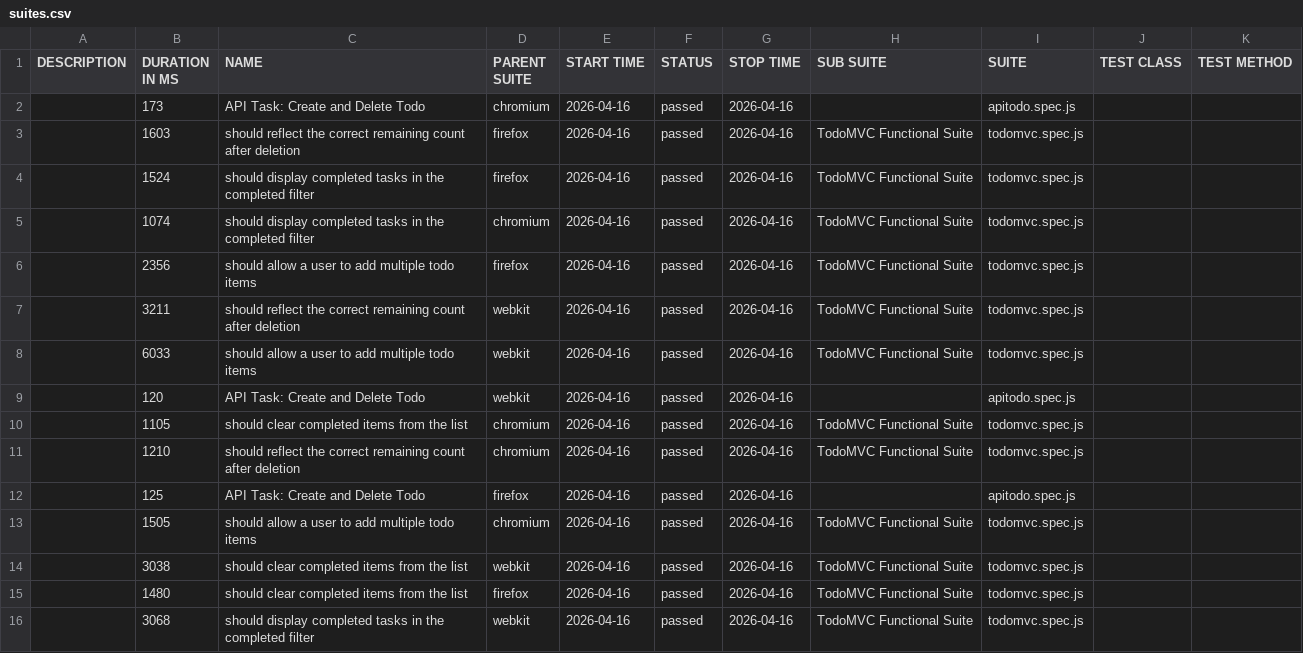
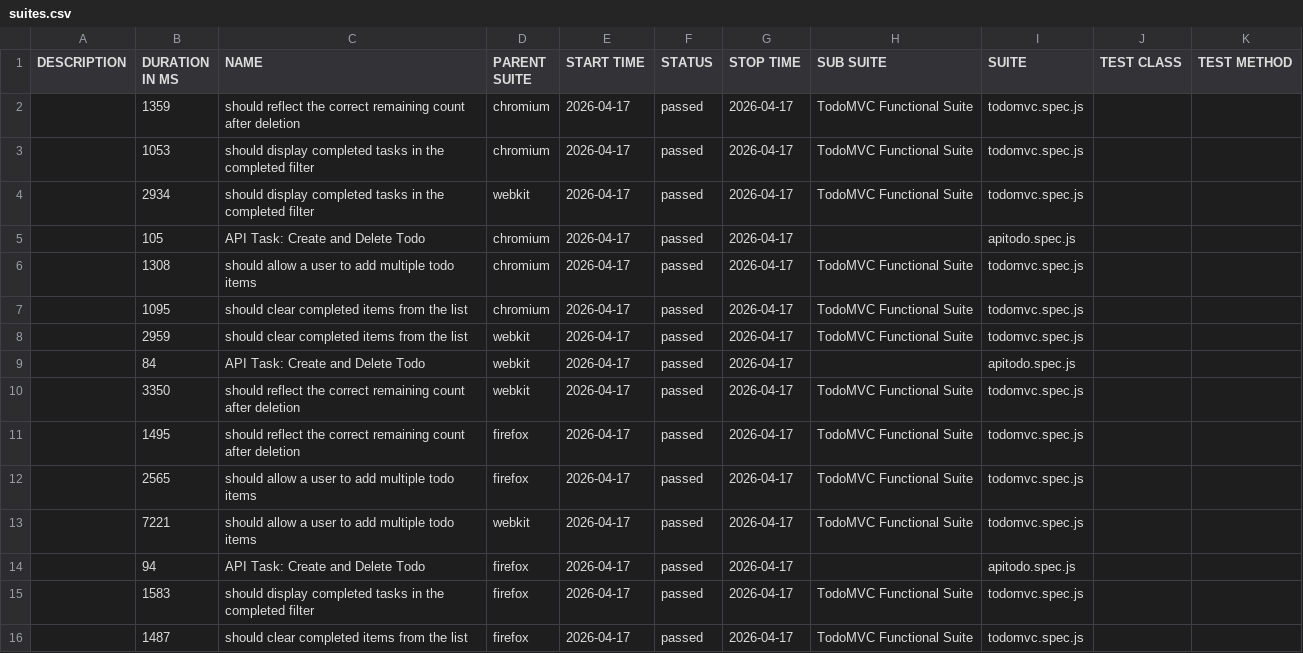
Before and after one commit to blessybabu-qa/TodoMVC_Playwright, a CSV file: data/suites.csv, drawn as a sheet.

```diff
--- a/data/suites.csv
+++ b/data/suites.csv
@@ -1,16 +1,16 @@
 "DESCRIPTION","DURATION IN MS","NAME","PARENT SUITE","START TIME","STATUS","STOP TIME","SUB SUITE","SUITE","TEST CLASS","TEST METHOD"
-"","173","API Task: Create and Delete Todo","chromium","2026-04-16","passed","2026-04-16","","apitodo.spec.js","",""
-"","1603","should reflect the correct remaining count after deletion","firefox","2026-04-16","passed","2026-04-16","TodoMVC Functional Suite","todomvc.spec.js","",""
-"","1524","should display completed tasks in the completed filter","firefox","2026-04-16","passed","2026-04-16","TodoMVC Functional Suite","todomvc.spec.js","",""
-"","1074","should display completed tasks in the completed filter","chromium","2026-04-16","passed","2026-04-16","TodoMVC Functional Suite","todomvc.spec.js","",""
-"","2356","should allow a user to add multiple todo items","firefox","2026-04-16","passed","2026-04-16","TodoMVC Functional Suite","todomvc.spec.js","",""
-"","3211","should reflect the correct remaining count after deletion","webkit","2026-04-16","passed","2026-04-16","TodoMVC Functional Suite","todomvc.spec.js","",""
-"","6033","should allow a user to add multiple todo items","webkit","2026-04-16","passed","2026-04-16","TodoMVC Functional Suite","todomvc.spec.js","",""
-"","120","API Task: Create and Delete Todo","webkit","2026-04-16","passed","2026-04-16","","apitodo.spec.js","",""
-"","1105","should clear completed items from the list","chromium","2026-04-16","passed","2026-04-16","TodoMVC Functional Suite","todomvc.spec.js","",""
-"","1210","should reflect the correct remaining count after deletion","chromium","2026-04-16","passed","2026-04-16","TodoMVC Functional Suite","todomvc.spec.js","",""
-"","125","API Task: Create and Delete Todo","firefox","2026-04-16","passed","2026-04-16","","apitodo.spec.js","",""
-"","1505","should allow a user to add multiple todo items","chromium","2026-04-16","passed","2026-04-16","TodoMVC Functional Suite","todomvc.spec.js","",""
-"","3038","should clear completed items from the list","webkit","2026-04-16","passed","2026-04-16","TodoMVC Functional Suite","todomvc.spec.js","",""
-"","1480","should clear completed items from the list","firefox","2026-04-16","passed","2026-04-16","TodoMVC Functional Suite","todomvc.spec.js","",""
-"","3068","should display completed tasks in the completed filter","webkit","2026-04-16","passed","2026-04-16","TodoMVC Functional Suite","todomvc.spec.js","",""
+"","1359","should reflect the correct remaining count after deletion","chromium","2026-04-17","passed","2026-04-17","TodoMVC Functional Suite","todomvc.spec.js","",""
+"","1053","should display completed tasks in the completed filter","chromium","2026-04-17","passed","2026-04-17","TodoMVC Functional Suite","todomvc.spec.js","",""
+"","2934","should display completed tasks in the completed filter","webkit","2026-04-17","passed","2026-04-17","TodoMVC Functional Suite","todomvc.spec.js","",""
+"","105","API Task: Create and Delete Todo","chromium","2026-04-17","passed","2026-04-17","","apitodo.spec.js","",""
+"","1308","should allow a user to add multiple todo items","chromium","2026-04-17","passed","2026-04-17","TodoMVC Functional Suite","todomvc.spec.js","",""
+"","1095","should clear completed items from the list","chromium","2026-04-17","passed","2026-04-17","TodoMVC Functional Suite","todomvc.spec.js","",""
+"","2959","should clear completed items from the list","webkit","2026-04-17","passed","2026-04-17","TodoMVC Functional Suite","todomvc.spec.js","",""
+"","84","API Task: Create and Delete Todo","webkit","2026-04-17","passed","2026-04-17","","apitodo.spec.js","",""
+"","3350","should reflect the correct remaining count after deletion","webkit","2026-04-17","passed","2026-04-17","TodoMVC Functional Suite","todomvc.spec.js","",""
+"","1495","should reflect the correct remaining count after deletion","firefox","2026-04-17","passed","2026-04-17","TodoMVC Functional Suite","todomvc.spec.js","",""
+"","2565","should allow a user to add multiple todo items","firefox","2026-04-17","passed","2026-04-17","TodoMVC Functional Suite","todomvc.spec.js","",""
+"","7221","should allow a user to add multiple todo items","webkit","2026-04-17","passed","2026-04-17","TodoMVC Functional Suite","todomvc.spec.js","",""
+"","94","API Task: Create and Delete Todo","firefox","2026-04-17","passed","2026-04-17","","apitodo.spec.js","",""
+"","1583","should display completed tasks in the completed filter","firefox","2026-04-17","passed","2026-04-17","TodoMVC Functional Suite","todomvc.spec.js","",""
+"","1487","should clear completed items from the list","firefox","2026-04-17","passed","2026-04-17","TodoMVC Functional Suite","todomvc.spec.js","",""
```
Also changed, not shown: 47 other files.
